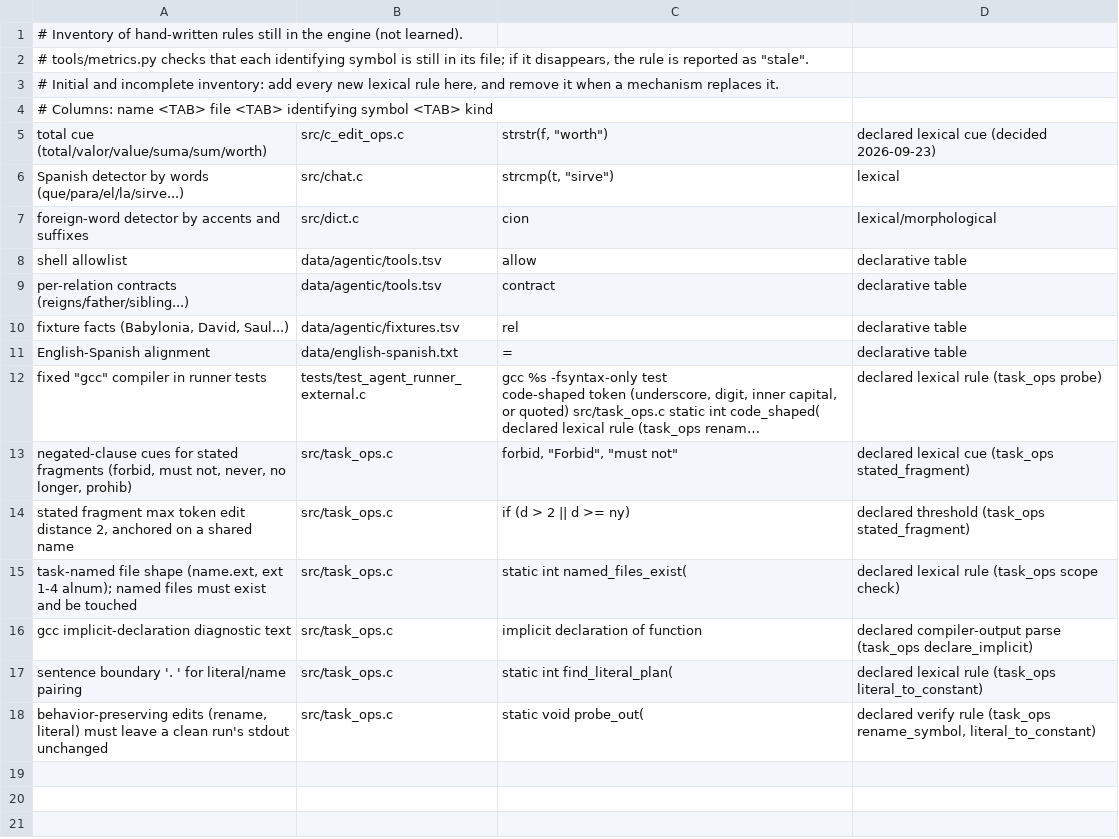
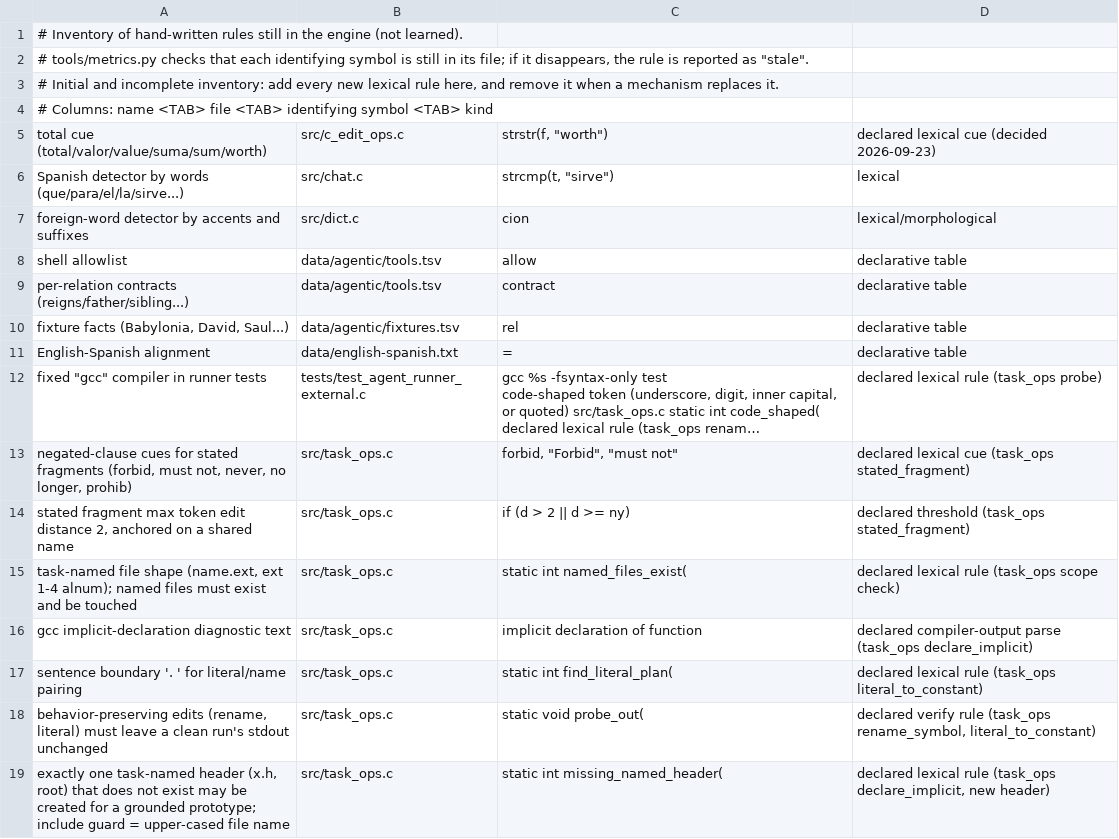
Before and after one commit to FiveTechSoft/symbols, a TSV file: tools/metrics/declared_rules.tsv, drawn as a sheet; long unchanged cells end in ….

```diff
--- a/tools/metrics/declared_rules.tsv
+++ b/tools/metrics/declared_rules.tsv
@@ -21 +21,2 @@ sentence boundary '. ' for literal/name pairing	src/task_ops.c	static int find_l
 behavior-preserving edits (rename, literal) must leave a clean run's stdout unchanged	src/task_ops.c	static void probe_out(	declared verify rule (task_ops rename_symbol, literal_to_constant)
+exactly one task-named header (x.h, root) that does not exist may be created for a grounded prototype; include guard = upper-cased file name	src/task_ops.c	static int missing_named_header(	declared lexical rule (task_ops declare_implicit, new header)
```
Also changed, not shown: tools/metrics_history.csv, 4 other files.
